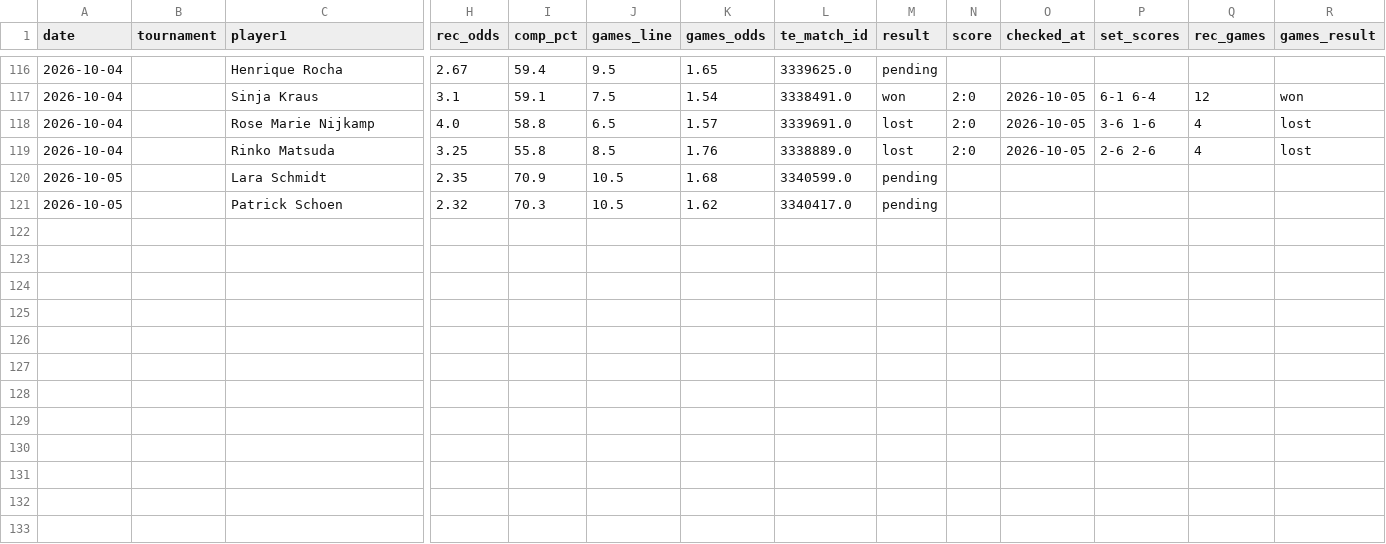
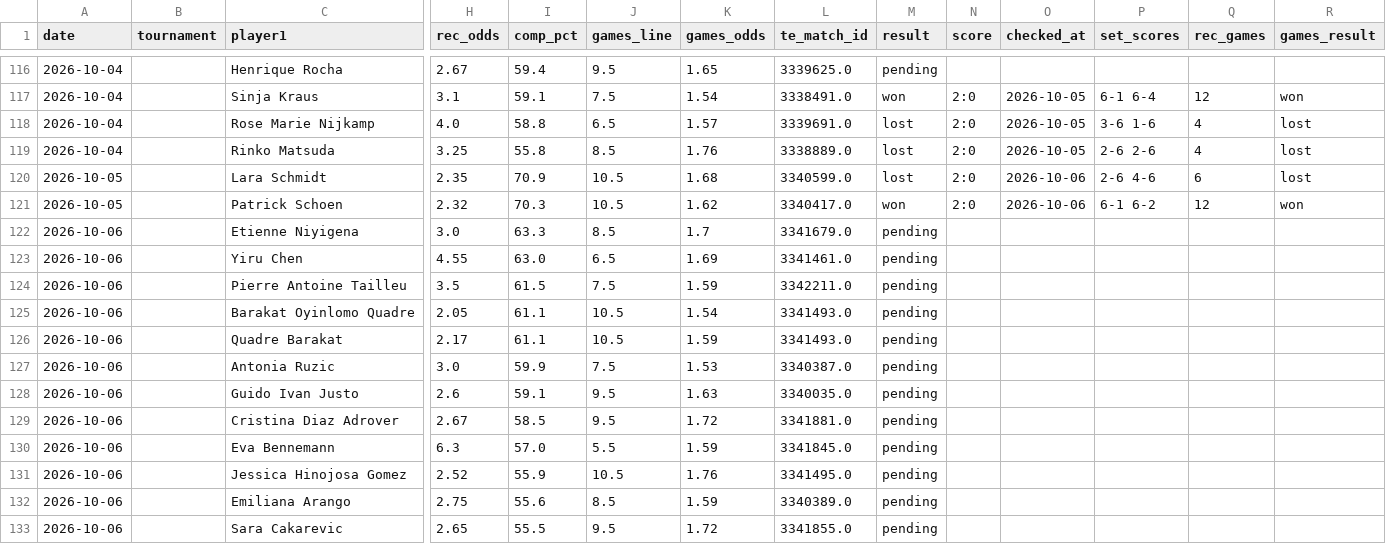
Before and after one commit to andrei0182/pariuri, a CSV file: tennis/stats/picks_log.csv, drawn as a sheet; only a part is shown, gaps mark what is left out; rows hold the shown columns only; the diff names each change by its address in the sheet, - before the commit and + after, or states it on an @@ line.

```diff
--- a/tennis/stats/picks_log.csv
+++ b/tennis/stats/picks_log.csv
-M120 (result): pending
+M120 (result): lost
-N120:N121 (score): (empty)
+N120:N121 (score): 2:0
-O120:O121 (checked_at): (empty)
+O120:O121 (checked_at): 2026-10-06
-P120 (set_scores): (empty)
+P120 (set_scores): 2-6 4-6
-Q120 (rec_games): (empty)
+Q120 (rec_games): 6
-R120 (games_result): (empty)
+R120 (games_result): lost
-M121 (result): pending
+M121 (result): won
-P121 (set_scores): (empty)
+P121 (set_scores): 6-1 6-2
-Q121 (rec_games): (empty)
+Q121 (rec_games): 12
-R121 (games_result): (empty)
+R121 (games_result): won
+row 122: 2026-10-06 |  | Etienne Niyigena | 3.0 | 63.3 | 8.5 | 1.7 | 3341679.0 | pending
+row 123: 2026-10-06 |  | Yiru Chen | 4.55 | 63.0 | 6.5 | 1.69 | 3341461.0 | pending
+row 124: 2026-10-06 |  | Pierre Antoine Tailleu | 3.5 | 61.5 | 7.5 | 1.59 | 3342211.0 | pending
+row 125: 2026-10-06 |  | Barakat Oyinlomo Quadre | 2.05 | 61.1 | 10.5 | 1.54 | 3341493.0 | pending
+row 126: 2026-10-06 |  | Quadre Barakat | 2.17 | 61.1 | 10.5 | 1.59 | 3341493.0 | pending
+row 127: 2026-10-06 |  | Antonia Ruzic | 3.0 | 59.9 | 7.5 | 1.53 | 3340387.0 | pending
+row 128: 2026-10-06 |  | Guido Ivan Justo | 2.6 | 59.1 | 9.5 | 1.63 | 3340035.0 | pending
+row 129: 2026-10-06 |  | Cristina Diaz Adrover | 2.67 | 58.5 | 9.5 | 1.72 | 3341881.0 | pending
+row 130: 2026-10-06 |  | Eva Bennemann | 6.3 | 57.0 | 5.5 | 1.59 | 3341845.0 | pending
+row 131: 2026-10-06 |  | Jessica Hinojosa Gomez | 2.52 | 55.9 | 10.5 | 1.76 | 3341495.0 | pending
+row 132: 2026-10-06 |  | Emiliana Arango | 2.75 | 55.6 | 8.5 | 1.59 | 3340389.0 | pending
+row 133: 2026-10-06 |  | Sara Cakarevic | 2.65 | 55.5 | 9.5 | 1.72 | 3341855.0 | pending
```
Also changed, not shown: tennis/data/tournament_surfaces.csv, tennis/stats/recommendation_stats.csv, 3 other files.
